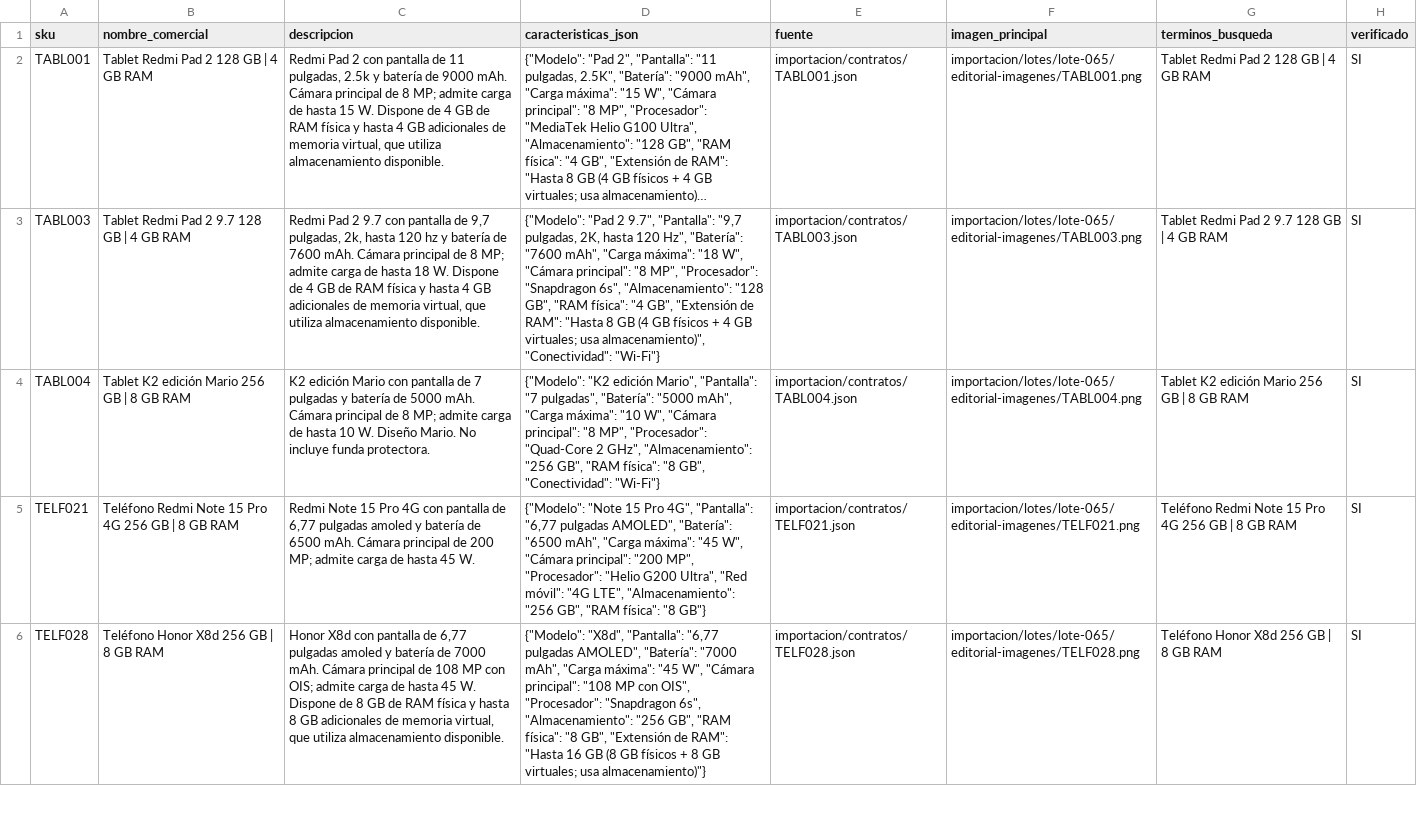
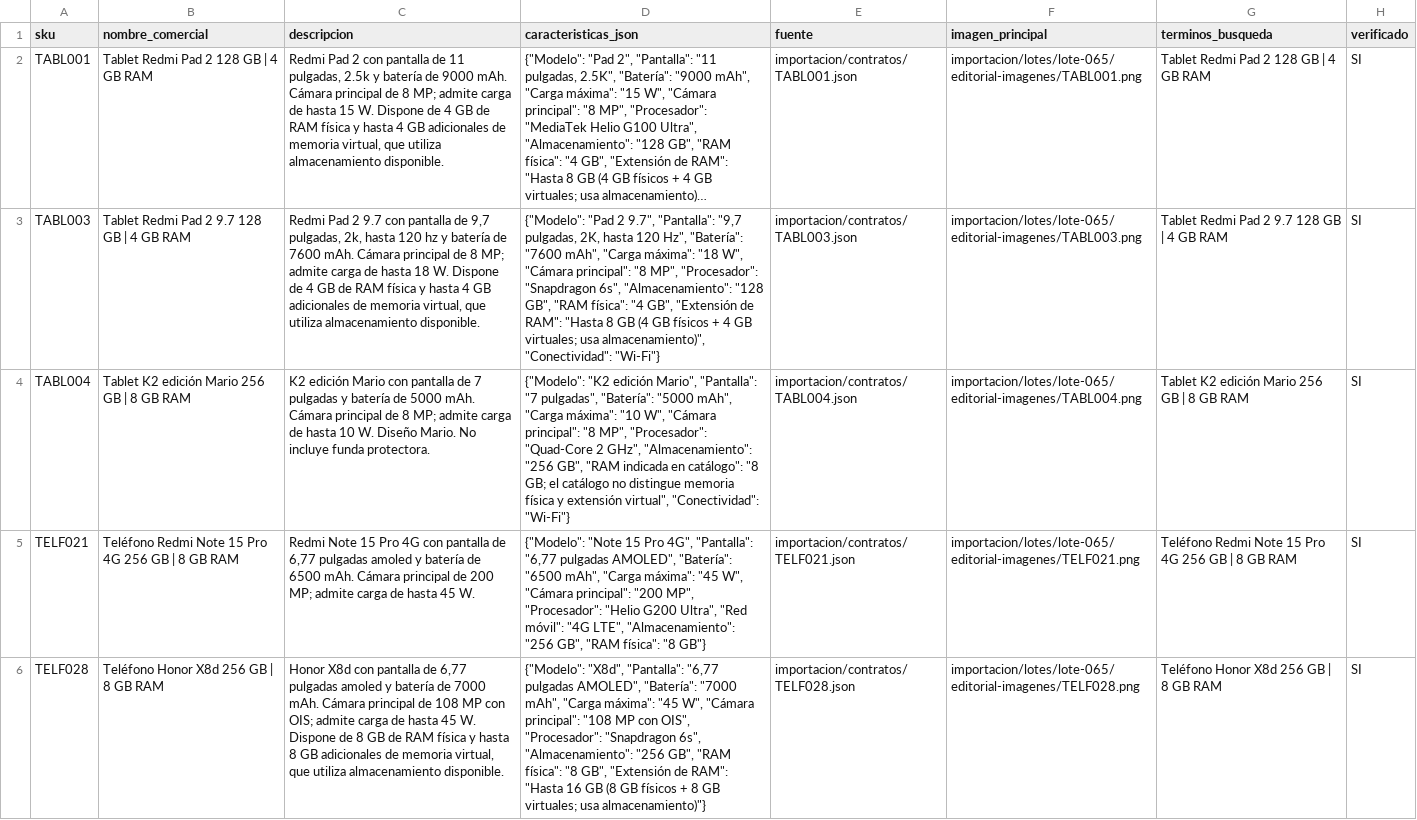
Before and after one commit to conectatech-ec/conectatech-ec.github.io, a CSV file: importacion/lotes/lote-065/editorial-97.csv, drawn as a sheet; only a part is shown; long unchanged cells end in …; the diff names each change by its address in the sheet, - before the commit and + after, or states it on an @@ line.

Commit message:
Precisar RAM anunciada de TABL004 sin atribuir memoria fisica no indicada

```diff
--- a/importacion/lotes/lote-065/editorial-97.csv
+++ b/importacion/lotes/lote-065/editorial-97.csv
-D4 (caracteristicas_json): …GB", "RAM física": "8 GB", "Conectividad": "Wi-Fi"}
+D4 (caracteristicas_json): …GB", "RAM indicada en catálogo": "8 GB; el catálogo no distingue memoria física y extensión virtual", "Conectividad": "Wi-Fi"}
```
Also changed, not shown: importacion/lotes/lote-065/editorial.csv, 8 other files.
